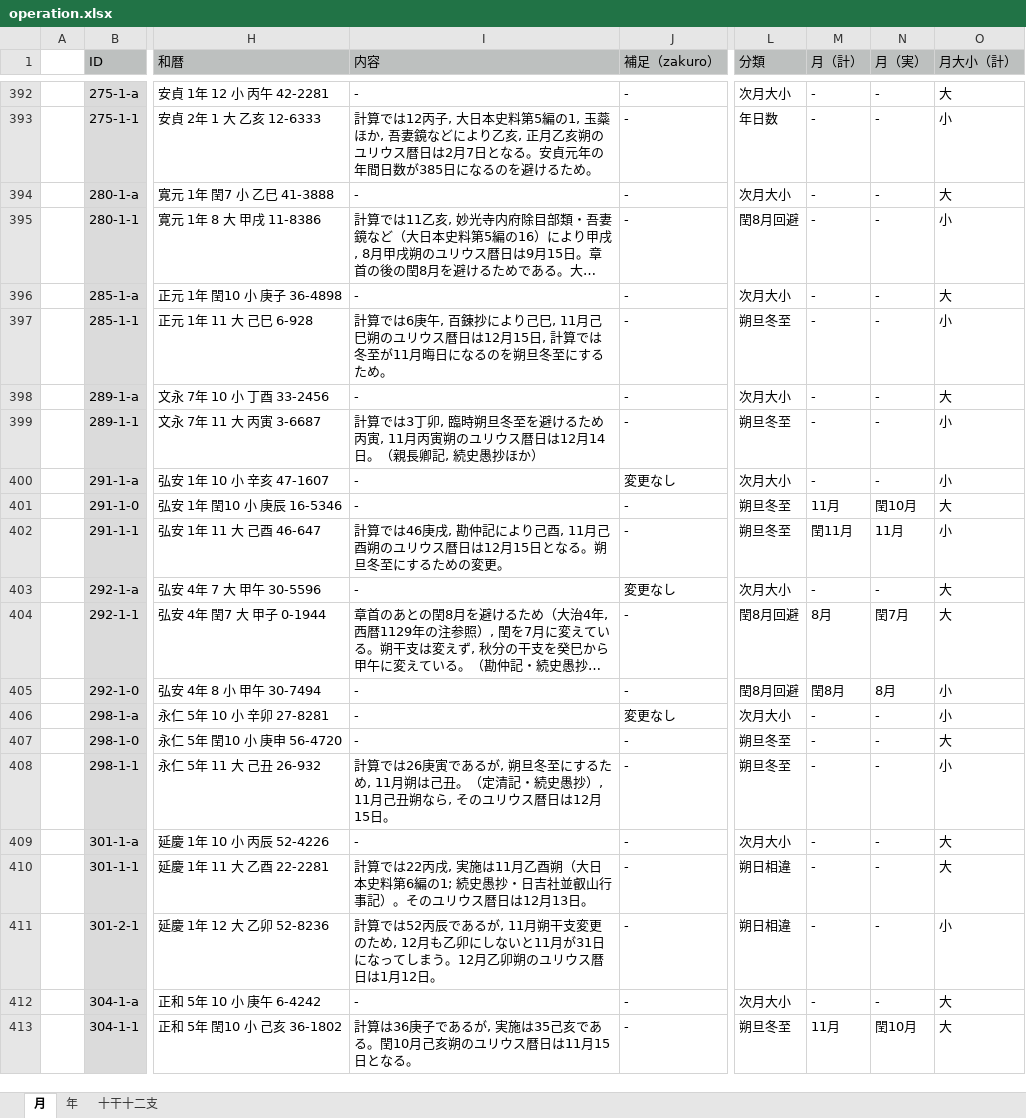
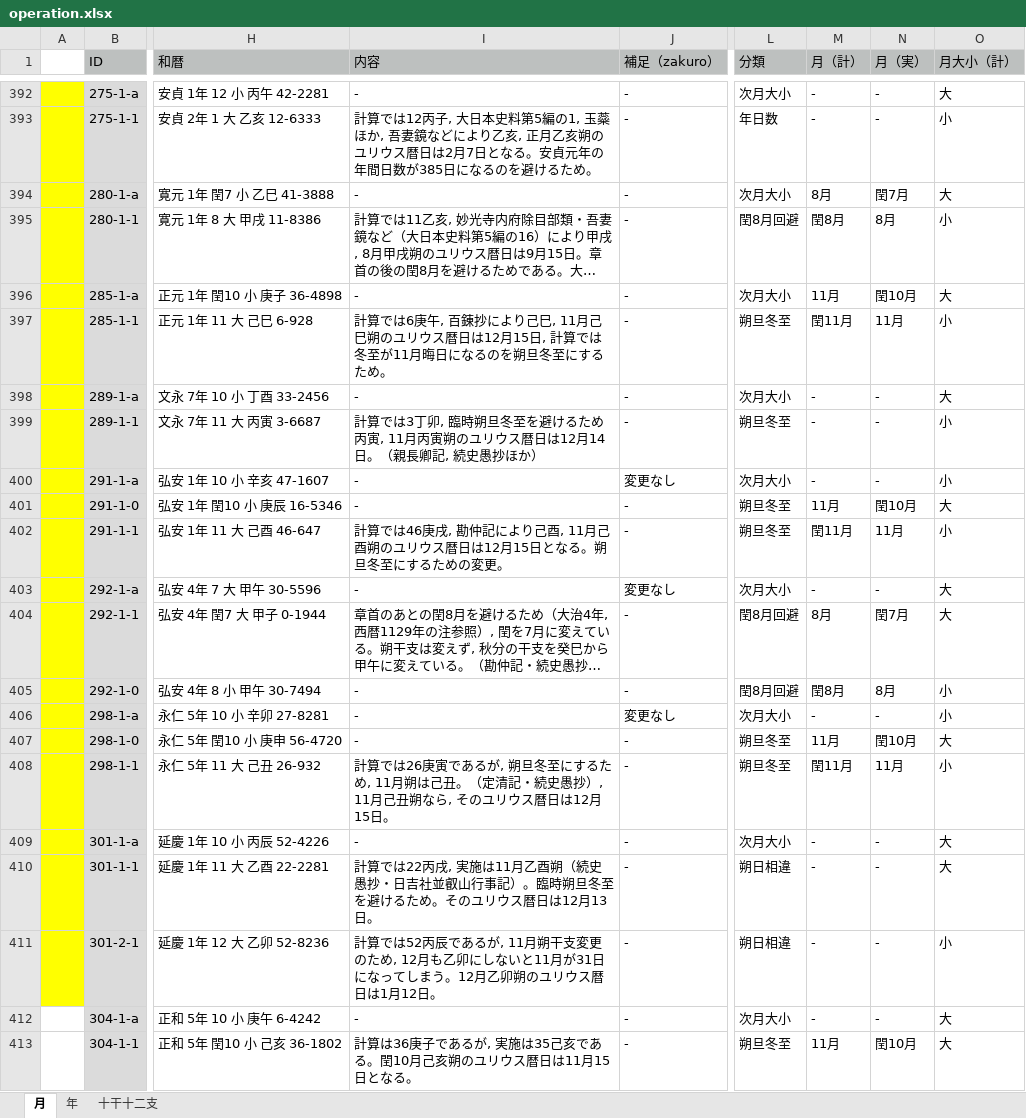
Before and after one commit to pldb/zakuro, an Excel workbook: doc/operation/operation.xlsx, sheet 月, drawn as a sheet; only a part is shown, gaps mark what is left out; long unchanged cells end in …; values as stored, in another font and other column widths than the file's, no borders; the diff covers the shown part only; the diff names each change by its address in the sheet, - before the commit and + after, or states it on an @@ line.

```diff
--- a/doc/operation/operation.xlsx (sheet 月)
+++ b/doc/operation/operation.xlsx (sheet 月)
-A392:A411 fill: none
+A392:A411 fill: #FFFF00
-M394 (月（計）): -
+M394 (月（計）): 8月
-N394 (月（実）): -
+N394 (月（実）): 閏7月
-M395 (月（計）): -
+M395 (月（計）): 閏8月
-N395 (月（実）): -
+N395 (月（実）): 8月
-M396 (月（計）): -
+M396 (月（計）): 11月
-N396 (月（実）): -
+N396 (月（実）): 閏10月
-M397 (月（計）): -
+M397 (月（計）): 閏11月
-N397 (月（実）): -
+N397 (月（実）): 11月
-M407 (月（計）): -
+M407 (月（計）): 11月
-N407 (月（実）): -
+N407 (月（実）): 閏10月
-M408 (月（計）): -
+M408 (月（計）): 閏11月
-N408 (月（実）): -
+N408 (月（実）): 11月
-I410 (内容): …乙酉朔（大日本史料第6編の1; 続史愚抄・日吉社並叡山行事記）。そのユ…
+I410 (内容): …乙酉朔（続史愚抄・日吉社並叡山行事記）。臨時朔旦冬至を避けるため。そのユ…
```
Also changed, not shown: 4 edited cells and cell formats elsewhere in this sheet.
